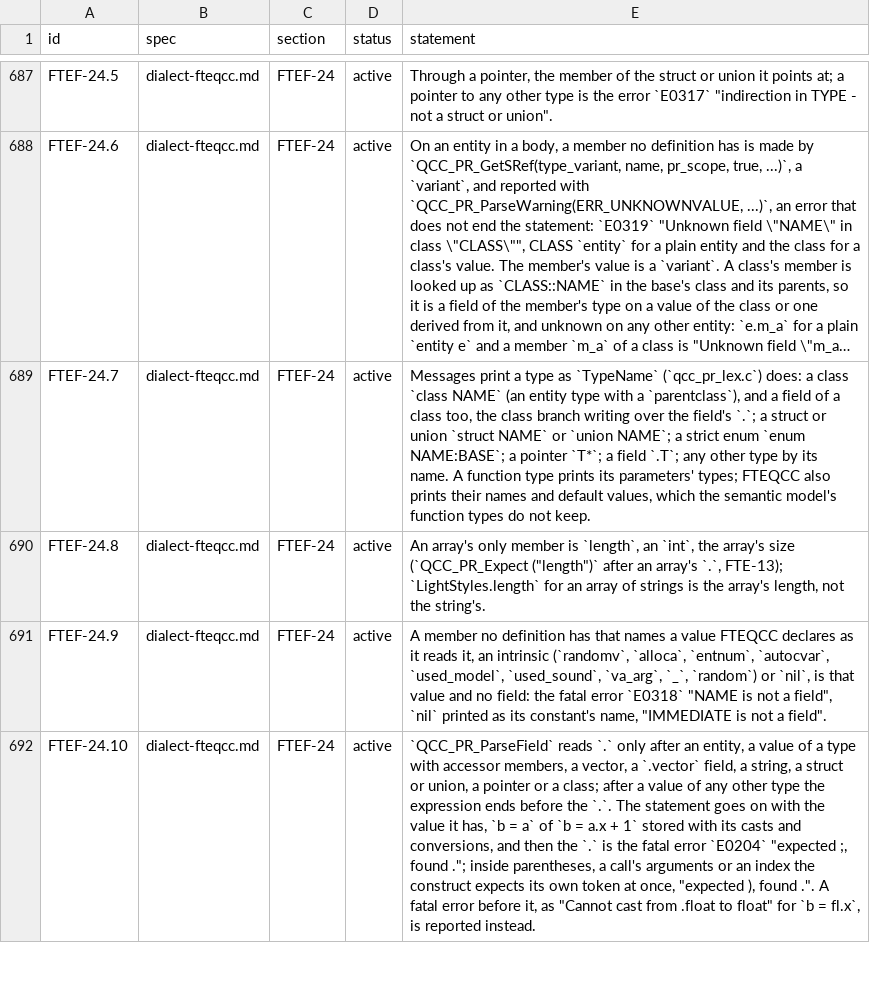
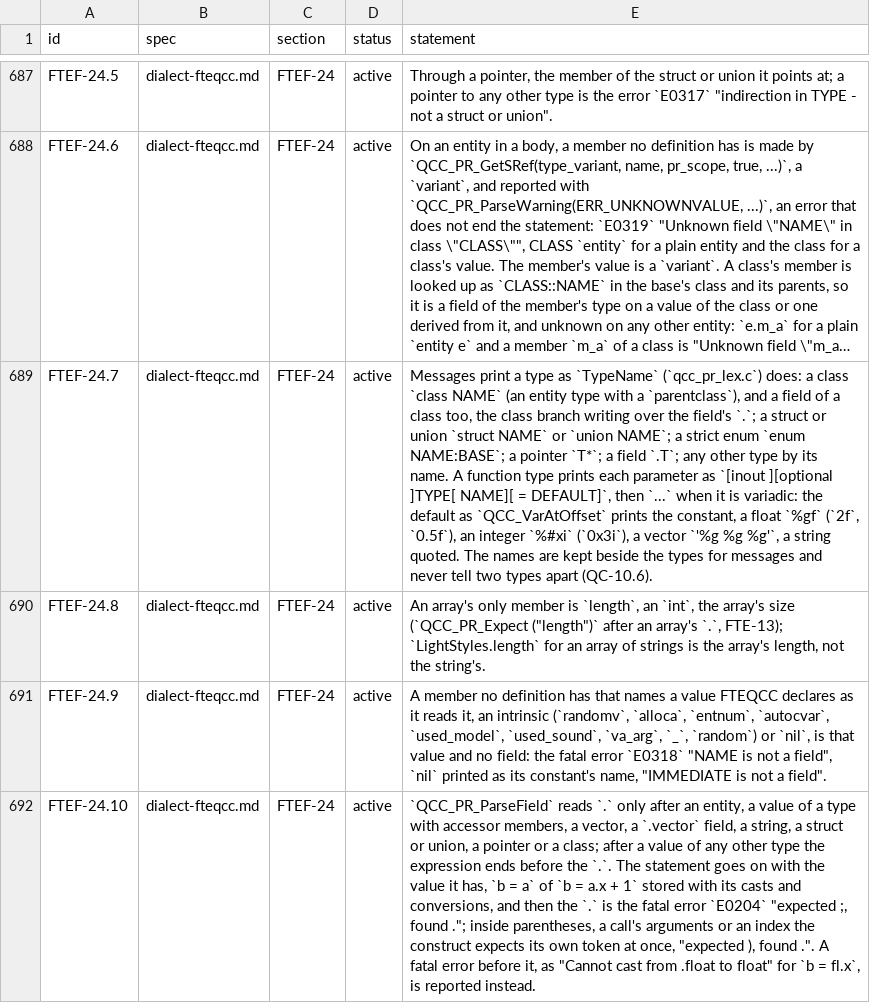
Before and after one commit to quakecstudio/editor, a TSV file: docs/spec/requirements.tsv, drawn as a sheet; only a part is shown, gaps mark what is left out; long unchanged cells end in …; the diff names each change by its address in the sheet, - before the commit and + after, or states it on an @@ line.

Commit message:
feat(sema): print function types with parameter names and defaults
FTEQCC's TypeName prints each parameter's out and optional marks, name
and default value. Function types keep these as labels beside the
types, which no comparison reads, so messages print them as FTEQCC
does.

```diff
--- a/docs/spec/requirements.tsv
+++ b/docs/spec/requirements.tsv
-E689 (statement): …type prints its parameters' types; FTEQCC also prints their names and default values, which the semantic model's function types do not keep.
+E689 (statement): …type prints each parameter as `[inout ][optional ]TYPE[ NAME][ = DEFAULT]`, then `...` when it is variadic: the default as `QCC_VarAtOffset` prints the constant, a float `%gf` (`2f`, `0.5f`), an integer `%#xi` (`0x3i`), a vector `'%g %g %g'`, a string quoted. The names are kept beside the types for messages and never tell two types apart (QC-10.6).
```
Also changed, not shown: 14 other files.
